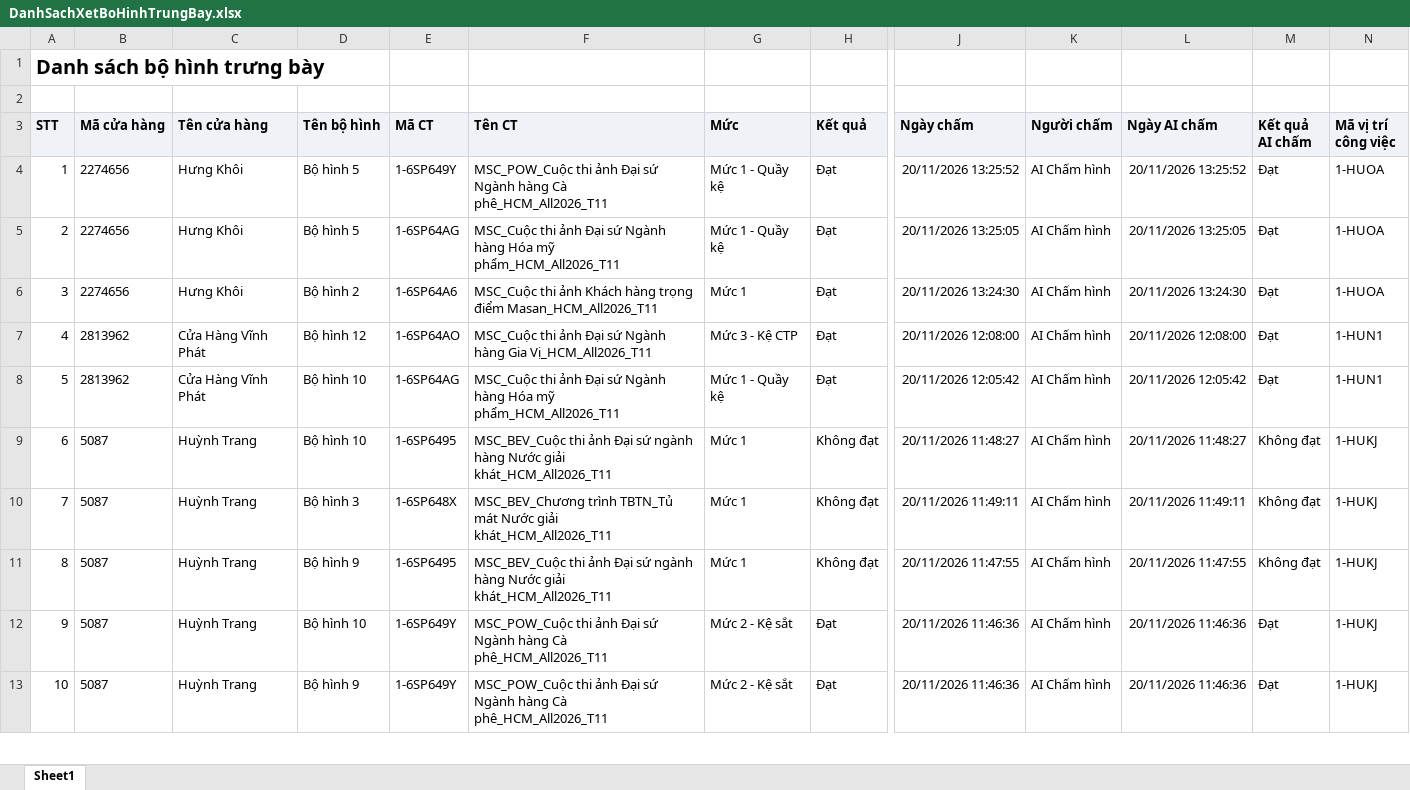
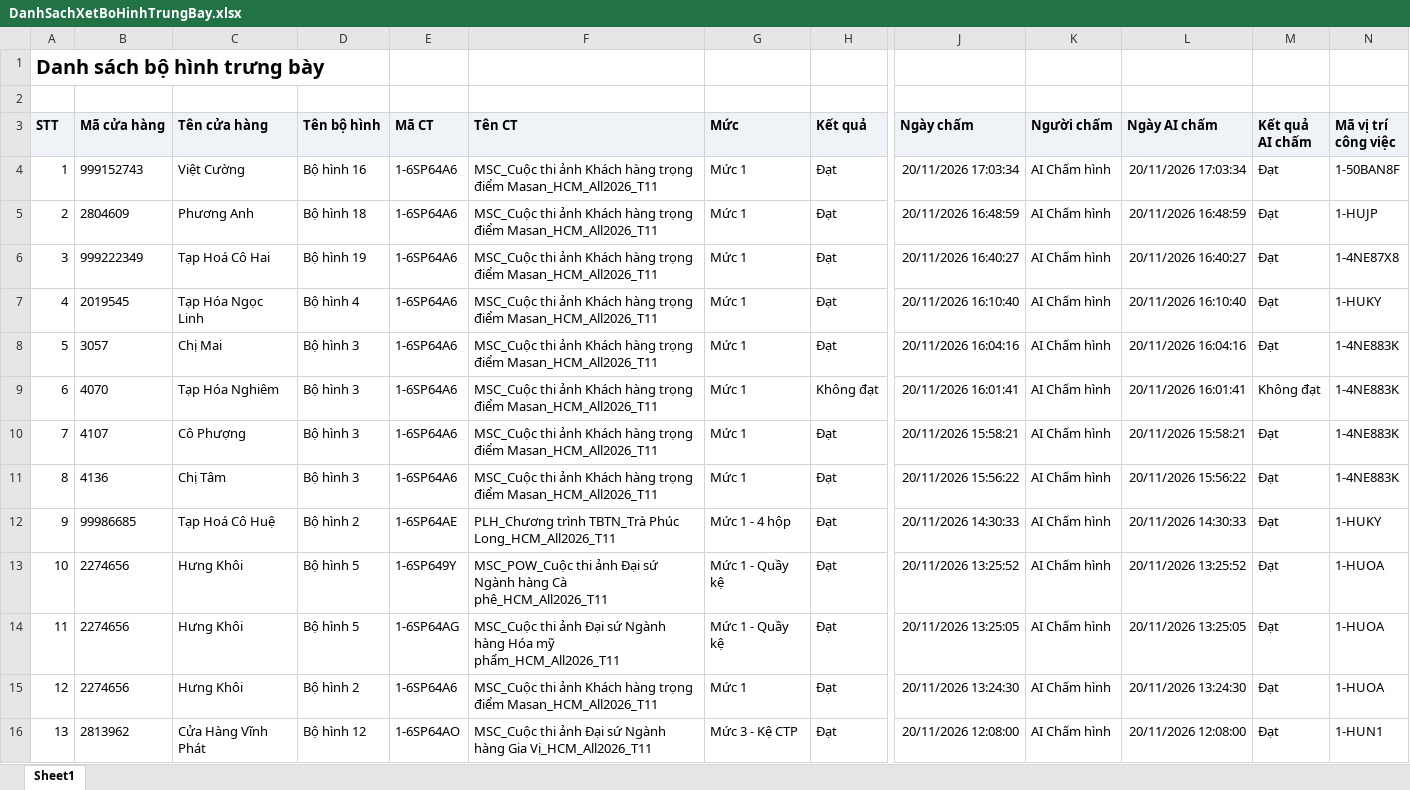
Before and after one commit to tantt2026-test/Test, an Excel workbook: data/Thang11/DanhSachXetBoHinhTrungBay.xlsx, sheet Sheet1, drawn as a sheet; only a part is shown, gaps mark what is left out; the shorter side is filled out with more unchanged rows; values as stored, in another font and other column widths than the file's, no borders; addresses are those after the commit; rows hold the shown columns only; the diff names each change by its address in the sheet, - before the commit and + after, or states it on an @@ line.

```diff
--- a/data/Thang11/DanhSachXetBoHinhTrungBay.xlsx (sheet Sheet1)
+++ b/data/Thang11/DanhSachXetBoHinhTrungBay.xlsx (sheet Sheet1)
+row 4: 1 | 999152743 | Việt Cường | Bộ hình 16 | 1-6SP64A6 | MSC_Cuộc thi ảnh Khách hàng trọng điểm Masan_HCM_All2026_T11 | Mức 1 | Đạt | 20/11/2026 17:03:34 | AI Chấm hình | 20/11/2026 17:03:34 | Đạt | 1-50BAN8F
+row 5: 2 | 2804609 | Phương Anh | Bộ hình 18 | 1-6SP64A6 | MSC_Cuộc thi ảnh Khách hàng trọng điểm Masan_HCM_All2026_T11 | Mức 1 | Đạt | 20/11/2026 16:48:59 | AI Chấm hình | 20/11/2026 16:48:59 | Đạt | 1-HUJP
+row 6: 3 | 999222349 | Tạp Hoá Cô Hai | Bộ hình 19 | 1-6SP64A6 | MSC_Cuộc thi ảnh Khách hàng trọng điểm Masan_HCM_All2026_T11 | Mức 1 | Đạt | 20/11/2026 16:40:27 | AI Chấm hình | 20/11/2026 16:40:27 | Đạt | 1-4NE87X8
+row 7: 4 | 2019545 | Tạp Hóa Ngọc Linh | Bộ hình 4 | 1-6SP64A6 | MSC_Cuộc thi ảnh Khách hàng trọng điểm Masan_HCM_All2026_T11 | Mức 1 | Đạt | 20/11/2026 16:10:40 | AI Chấm hình | 20/11/2026 16:10:40 | Đạt | 1-HUKY
+row 8: 5 | 3057 | Chị Mai | Bộ hình 3 | 1-6SP64A6 | MSC_Cuộc thi ảnh Khách hàng trọng điểm Masan_HCM_All2026_T11 | Mức 1 | Đạt | 20/11/2026 16:04:16 | AI Chấm hình | 20/11/2026 16:04:16 | Đạt | 1-4NE883K
+row 9: 6 | 4070 | Tạp Hóa Nghiêm | Bộ hình 3 | 1-6SP64A6 | MSC_Cuộc thi ảnh Khách hàng trọng điểm Masan_HCM_All2026_T11 | Mức 1 | Không đạt | 20/11/2026 16:01:41 | AI Chấm hình | 20/11/2026 16:01:41 | Không đạt | 1-4NE883K
+row 10: 7 | 4107 | Cô Phượng | Bộ hình 3 | 1-6SP64A6 | MSC_Cuộc thi ảnh Khách hàng trọng điểm Masan_HCM_All2026_T11 | Mức 1 | Đạt | 20/11/2026 15:58:21 | AI Chấm hình | 20/11/2026 15:58:21 | Đạt | 1-4NE883K
+row 11: 8 | 4136 | Chị Tâm | Bộ hình 3 | 1-6SP64A6 | MSC_Cuộc thi ảnh Khách hàng trọng điểm Masan_HCM_All2026_T11 | Mức 1 | Đạt | 20/11/2026 15:56:22 | AI Chấm hình | 20/11/2026 15:56:22 | Đạt | 1-4NE883K
+row 12: 9 | 99986685 | Tạp Hoá Cô Huệ | Bộ hình 2 | 1-6SP64AE | PLH_Chương trình TBTN_Trà Phúc Long_HCM_All2026_T11 | Mức 1 - 4 hộp | Đạt | 20/11/2026 14:30:33 | AI Chấm hình | 20/11/2026 14:30:33 | Đạt | 1-HUKY
@@ column A (STT) renumbered from row 13 down @@
```
Also changed, not shown: data/Thang11/DANH_SACH_KET_QUA_CUA_HANG_THAM_GIA_CHUONG_TRINH.xlsx, data/Thang11/DanhSachChiTietDonHang (1).xlsx, 2 other files.
